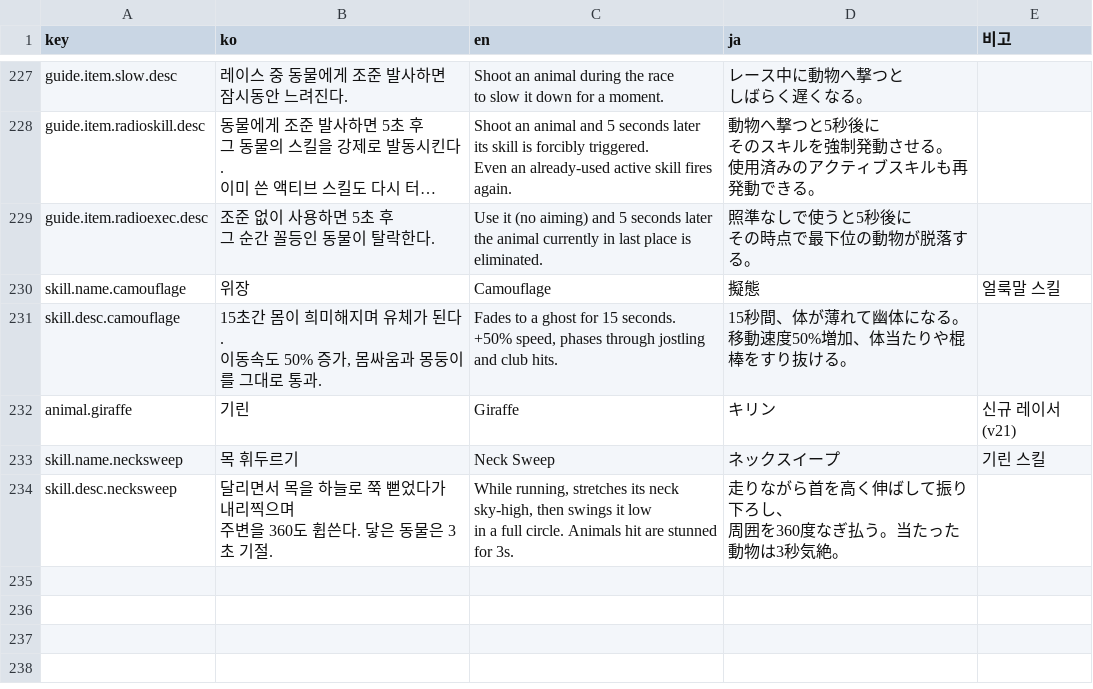
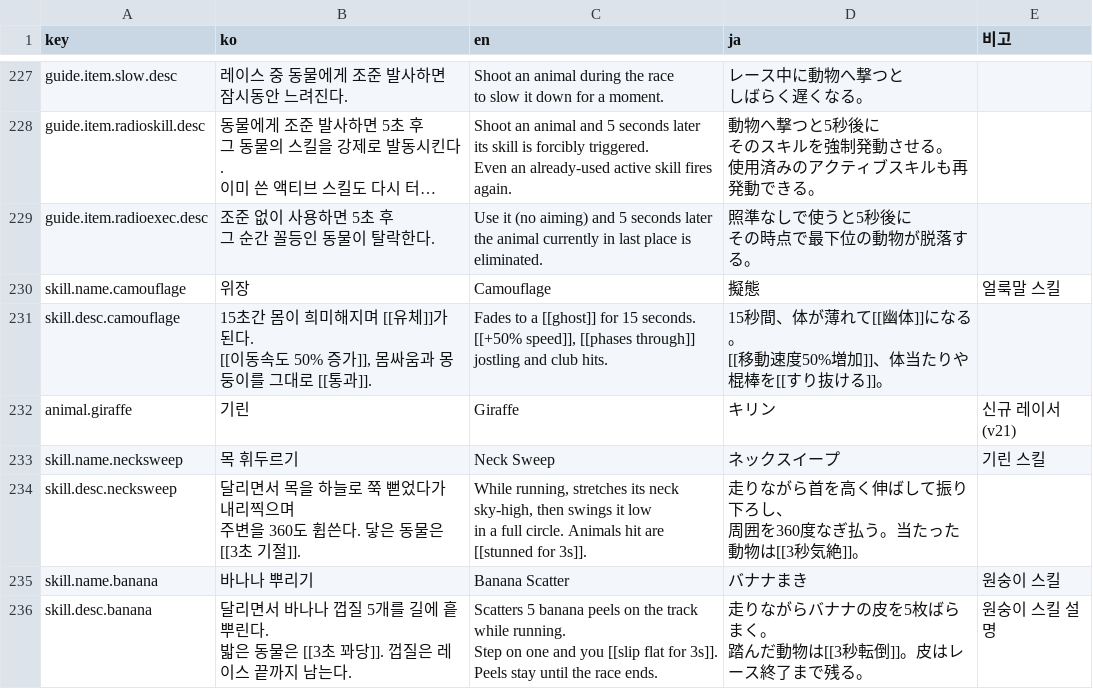
Before and after one commit to ManchurianViolet/AnimalRacing, a CSV file: Assets/Localization/strings.csv, drawn as a sheet; only a part is shown, gaps mark what is left out; long unchanged cells end in …; the diff covers the shown part only.

```diff
--- a/Assets/Localization/strings.csv
+++ b/Assets/Localization/strings.csv
@@ -281,11 +278,16 @@ the animal currently in last place is eliminated.","照準なしで使うと5秒
 skill.name.camouflage,위장,Camouflage,擬態,얼룩말 스킬
-skill.desc.camouflage,"15초간 몸이 희미해지며 유체가 된다.
-이동속도 50% 증가, 몸싸움과 몽둥이를 그대로 통과.","Fades to a ghost for 15 seconds.
-+50% speed, phases through jostling and club hits.","15秒間、体が薄れて幽体になる。
-移動速度50%増加、体当たりや棍棒をすり抜ける。",
+skill.desc.camouflage,"15초간 몸이 희미해지며 [[유체]]가 된다.
+[[이동속도 50% 증가]], 몸싸움과 몽둥이를 그대로 [[통과]].","Fades to a [[ghost]] for 15 seconds.
+[[+50% speed]], [[phases through]] jostling and club hits.","15秒間、体が薄れて[[幽体]]になる。
+[[移動速度50%増加]]、体当たりや棍棒を[[すり抜ける]]。",
 animal.giraffe,기린,Giraffe,キリン,신규 레이서 (v21)
 skill.name.necksweep,목 휘두르기,Neck Sweep,ネックスイープ,기린 스킬
-skill.desc.necksweep,"달리면서 목을 하늘로 쭉 뻗었다가 내리찍으며
-주변을 360도 휩쓴다. 닿은 동물은 3초 기절.","While running, stretches its neck sky-high, then swings it low
-in a full circle. Animals hit are stunned for 3s.","走りながら首を高く伸ばして振り下ろし、
-周囲を360度なぎ払う。当たった動物は3秒気絶。",
+skill.desc.necksweep,"달리면서 목을 하늘로 쭉 뻗었다가 내리찍으며
+주변을 360도 휩쓴다. 닿은 동물은 [[3초 기절]].","While running, stretches its neck sky-high, then swings it low
+in a full circle. Animals hit are [[stunned for 3s]].","走りながら首を高く伸ばして振り下ろし、
+周囲を360度なぎ払う。当たった動物は[[3秒気絶]]。",
+skill.name.banana,바나나 뿌리기,Banana Scatter,バナナまき,원숭이 스킬
+skill.desc.banana,"달리면서 바나나 껍질 5개를 길에 흩뿌린다.
+밟은 동물은 [[3초 꽈당]]. 껍질은 레이스 끝까지 남는다.","Scatters 5 banana peels on the track while running.
+Step on one and you [[slip flat for 3s]]. Peels stay until the race ends.","走りながらバナナの皮を5枚ばらまく。
+踏んだ動物は[[3秒転倒]]。皮はレース終了まで残る。",원숭이 스킬 설명
```
Also changed, not shown: 29 edited cells elsewhere in this file, 47 other files.
